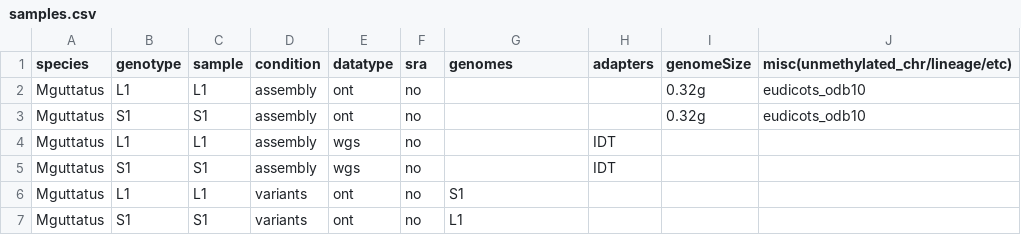
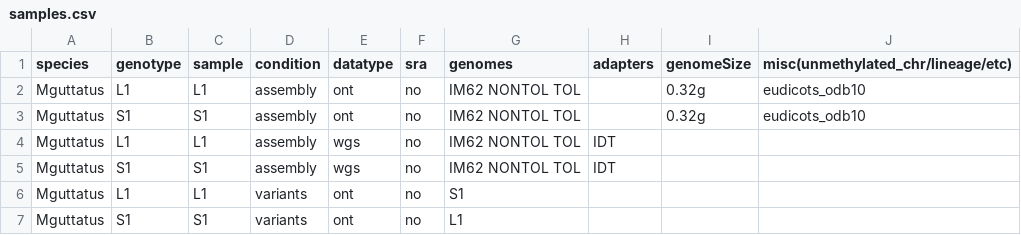
Before and after one commit to niederhuth/mimulus-assembly, a CSV file: misc/samples.csv, drawn as a sheet.

Commit message:
stuff

```diff
--- a/misc/samples.csv
+++ b/misc/samples.csv
@@ -1,6 +1,6 @@
 species,genotype,sample,condition,datatype,sra,genomes,adapters,genomeSize,misc(unmethylated_chr/lineage/etc)
-Mguttatus,L1,L1,assembly,ont,no,,,0.32g,eudicots_odb10,
-Mguttatus,S1,S1,assembly,ont,no,,,0.32g,eudicots_odb10,
-Mguttatus,L1,L1,assembly,wgs,no,,IDT,,,
-Mguttatus,S1,S1,assembly,wgs,no,,IDT,,,
+Mguttatus,L1,L1,assembly,ont,no,IM62 NONTOL TOL,,0.32g,eudicots_odb10,
+Mguttatus,S1,S1,assembly,ont,no,IM62 NONTOL TOL,,0.32g,eudicots_odb10,
+Mguttatus,L1,L1,assembly,wgs,no,IM62 NONTOL TOL,IDT,,,
+Mguttatus,S1,S1,assembly,wgs,no,IM62 NONTOL TOL,IDT,,,
 Mguttatus,L1,L1,variants,ont,no,S1,,,,
```
